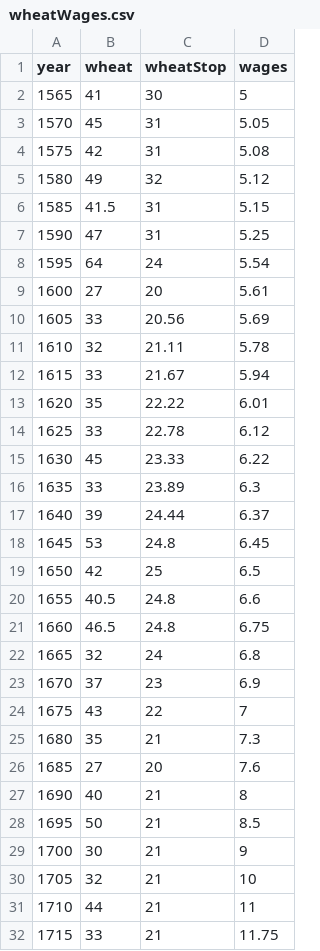
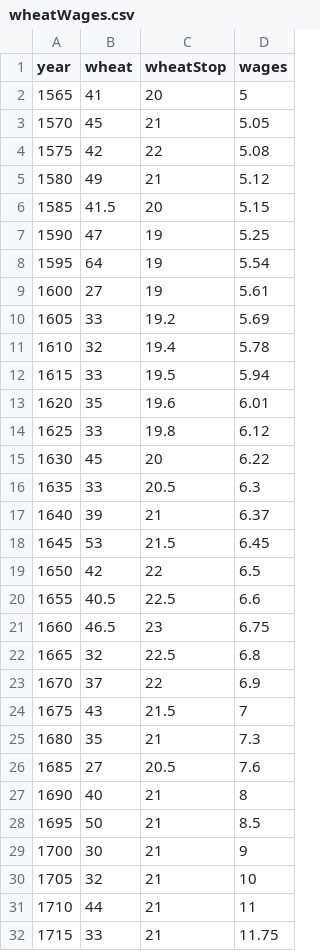
Before and after one commit to daniellewisDL/daniellewisdl.github.io, a CSV file: posts/data/wheatWages.csv, drawn as a sheet; only a part is shown; the diff covers the shown part only.

```diff
--- a/posts/data/wheatWages.csv
+++ b/posts/data/wheatWages.csv
@@ -1,27 +1,27 @@
 year,wheat,wheatStop,wages
-1565,41,30,5
-1570,45,31,5.05
-1575,42,31,5.08
-1580,49,32,5.12
-1585,41.5,31,5.15
-1590,47,31,5.25
-1595,64,24,5.54
-1600,27,20,5.61
-1605,33,20.56,5.69
-1610,32,21.11,5.78
-1615,33,21.67,5.94
-1620,35,22.22,6.01
-1625,33,22.78,6.12
-1630,45,23.33,6.22
-1635,33,23.89,6.3
-1640,39,24.44,6.37
-1645,53,24.8,6.45
-1650,42,25,6.5
-1655,40.5,24.8,6.6
-1660,46.5,24.8,6.75
-1665,32,24,6.8
-1670,37,23,6.9
-1675,43,22,7
+1565,41,20,5
+1570,45,21,5.05
+1575,42,22,5.08
+1580,49,21,5.12
+1585,41.5,20,5.15
+1590,47,19,5.25
+1595,64,19,5.54
+1600,27,19,5.61
+1605,33,19.2,5.69
+1610,32,19.4,5.78
+1615,33,19.5,5.94
+1620,35,19.6,6.01
+1625,33,19.8,6.12
+1630,45,20,6.22
+1635,33,20.5,6.3
+1640,39,21,6.37
+1645,53,21.5,6.45
+1650,42,22,6.5
+1655,40.5,22.5,6.6
+1660,46.5,23,6.75
+1665,32,22.5,6.8
+1670,37,22,6.9
+1675,43,21.5,7
 1680,35,21,7.3
-1685,27,20,7.6
+1685,27,20.5,7.6
 1690,40,21,8
```
Also changed, not shown: 10 edited cells elsewhere in this file, posts/data/monarchs.csv, 2 other files.
